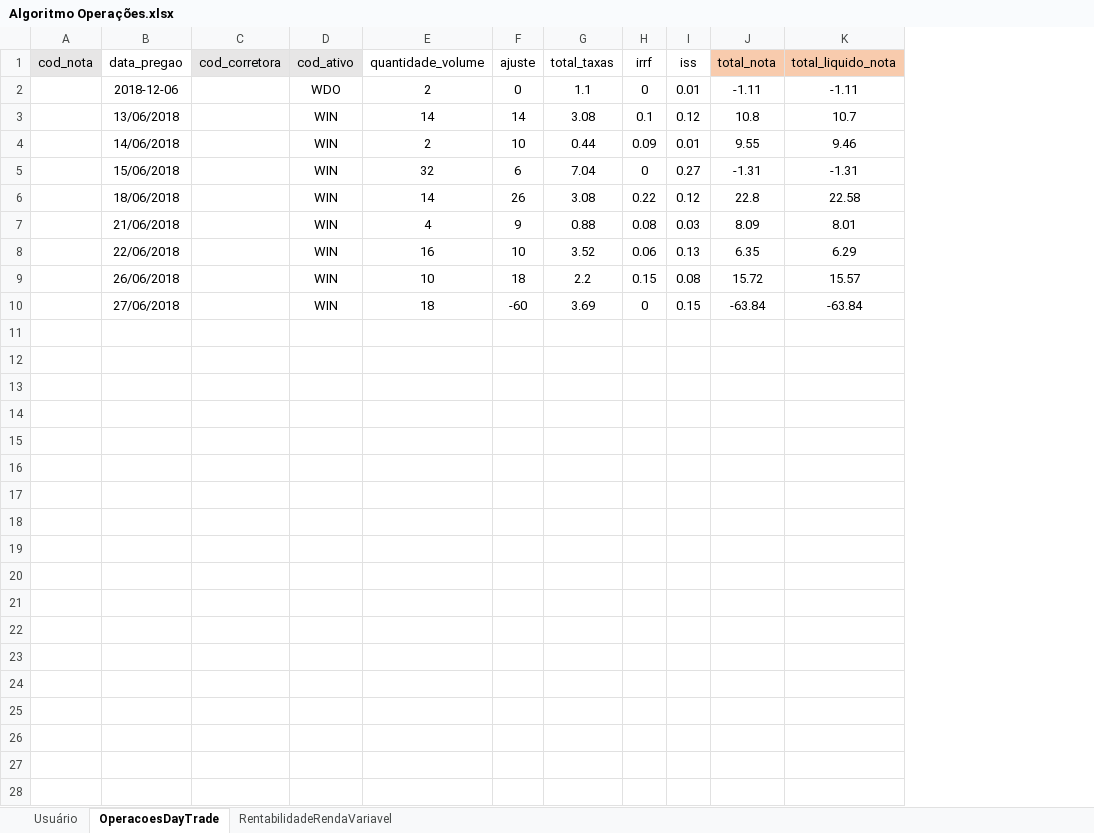
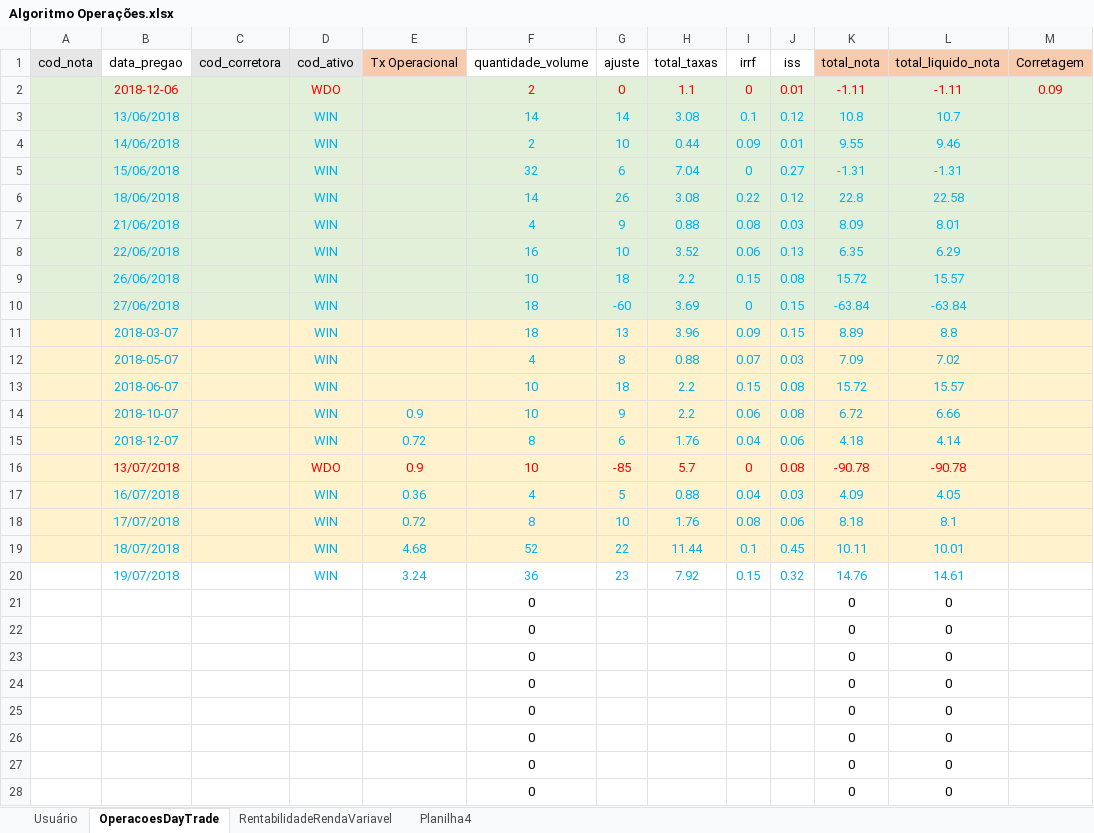
Before and after one commit to car7os/Traders, an Excel workbook: Projeto Traders/Projeto Algoritmos/Algoritmo Operações.xlsx, sheet OperacoesDayTrade, drawn as a sheet; only a part is shown; values as stored, in another font and other column widths than the file's, no borders; addresses are those after the commit; the diff covers the shown part only; the diff names each change by its address in the sheet, - before the commit and + after, or states it on an @@ line.

Commit message:
Projeto: Melhora no Algoritmo Projetos Algoritmos: Operações

```diff
--- a/Projeto Traders/Projeto Algoritmos/Algoritmo Operações.xlsx (sheet OperacoesDayTrade)
+++ b/Projeto Traders/Projeto Algoritmos/Algoritmo Operações.xlsx (sheet OperacoesDayTrade)
+sheet tab: Planilha4
+column E (Tx Operacional), empty
+column M (Corretagem), row 2: 0.09
-A2:D10 fill: none
+A2:D10 fill: #E2F0D9
-B2 text colour: black
+B2 text colour: #FF0000
-D2 text colour: black
+D2 text colour: #FF0000
-F2:L10 fill: none
+F2:L10 fill: #E2F0D9
-F2:L2 text colour: black
+F2:L2 text colour: #FF0000
-B3:B10 text colour: black
+B3:B10 text colour: #00B0F0
-D3:D10 text colour: black
+D3:D10 text colour: #00B0F0
-F3:L10 text colour: black
+F3:L10 text colour: #00B0F0
+row 11:  | 2018-03-07 |  | WIN |  | 18 | 13 | 3.96 | 0.09 | 0.15 | 8.89 | 8.8
+row 12:  | 2018-05-07 |  | WIN |  | 4 | 8 | 0.88 | 0.07 | 0.03 | 7.09 | 7.02
+row 13:  | 2018-06-07 |  | WIN |  | 10 | 18 | 2.2 | 0.15 | 0.08 | 15.72 | 15.57
+row 14:  | 2018-10-07 |  | WIN | 0.9 | 10 | 9 | 2.2 | 0.06 | 0.08 | 6.72 | 6.66
+row 15:  | 2018-12-07 |  | WIN | 0.72 | 8 | 6 | 1.76 | 0.04 | 0.06 | 4.18 | 4.14
+row 16:  | 13/07/2018 |  | WDO | 0.9 | 10 | -85 | 5.7 | 0 | 0.08 | -90.78 | -90.78
+row 17:  | 16/07/2018 |  | WIN | 0.36 | 4 | 5 | 0.88 | 0.04 | 0.03 | 4.09 | 4.05
+row 18:  | 17/07/2018 |  | WIN | 0.72 | 8 | 10 | 1.76 | 0.08 | 0.06 | 8.18 | 8.1
+row 19:  | 18/07/2018 |  | WIN | 4.68 | 52 | 22 | 11.44 | 0.1 | 0.45 | 10.11 | 10.01
+row 20:  | 19/07/2018 |  | WIN | 3.24 | 36 | 23 | 7.92 | 0.15 | 0.32 | 14.76 | 14.61
+row 21:  |  |  |  |  | 0 |  |  |  |  | 0 | 0
+row 22:  |  |  |  |  | 0 |  |  |  |  | 0 | 0
+row 23:  |  |  |  |  | 0 |  |  |  |  | 0 | 0
+row 24:  |  |  |  |  | 0 |  |  |  |  | 0 | 0
+row 25:  |  |  |  |  | 0 |  |  |  |  | 0 | 0
+row 26:  |  |  |  |  | 0 |  |  |  |  | 0 | 0
+row 27:  |  |  |  |  | 0 |  |  |  |  | 0 | 0
+row 28:  |  |  |  |  | 0 |  |  |  |  | 0 | 0
```
Also changed, not shown: 122 added rows elsewhere in this sheet, sheet RentabilidadeRendaVariavel, formulas that keep their value, Projeto Traders/Projeto Algoritmos/Algoritmo Calcular Nota Corretagem.xlsx.
